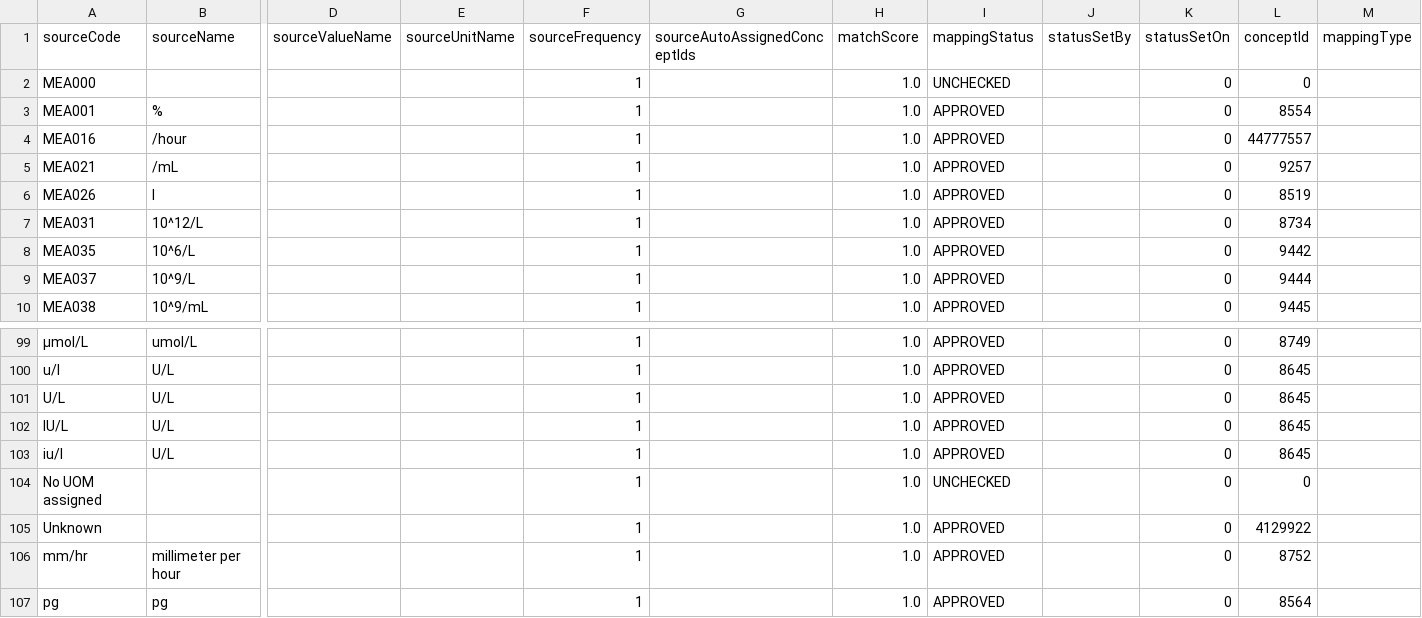
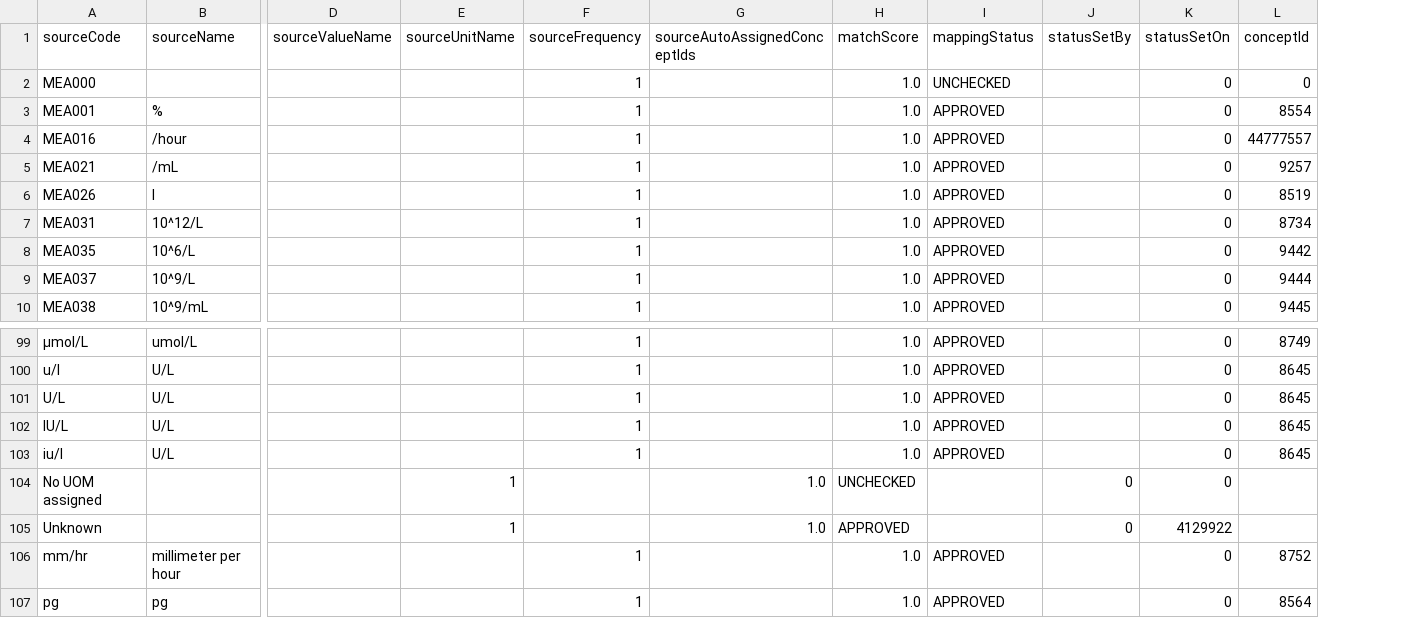
Before and after one commit to EHDEN/ETL-UK-Biobank, a CSV file: resources/mapping_tables/gp_clinical_units.csv, drawn as a sheet; only a part is shown, gaps mark what is left out; the diff names each change by its address in the sheet, - before the commit and + after, or states it on an @@ line.

Commit message:
Remove empty mappingType columns to prevent Usagi errors

```diff
--- a/resources/mapping_tables/gp_clinical_units.csv
+++ b/resources/mapping_tables/gp_clinical_units.csv
-column M (mappingType), empty
-E104:E105 (sourceUnitName): (empty)
+E104:E105 (sourceUnitName): 1
-F104:F105 (sourceFrequency): 1
+F104:F105 (sourceFrequency): (empty)
-G104:G105 (sourceAutoAssignedConceptIds): (empty)
+G104:G105 (sourceAutoAssignedConceptIds): 1.0
-H104 (matchScore): 1.0
+H104 (matchScore): UNCHECKED
-I104 (mappingStatus): UNCHECKED
+I104 (mappingStatus): (empty)
-J104:J105 (statusSetBy): (empty)
+J104:J105 (statusSetBy): 0
-L104 (conceptId): 0
+L104 (conceptId): (empty)
-H105 (matchScore): 1.0
+H105 (matchScore): APPROVED
-I105 (mappingStatus): APPROVED
+I105 (mappingStatus): (empty)
-K105 (statusSetOn): 0
+K105 (statusSetOn): 4129922
-L105 (conceptId): 4129922
+L105 (conceptId): (empty)
```
Also changed, not shown: resources/mapping_tables/gender_mapping.csv, resources/mapping_tables/race_mapping.csv, 1 other file.
